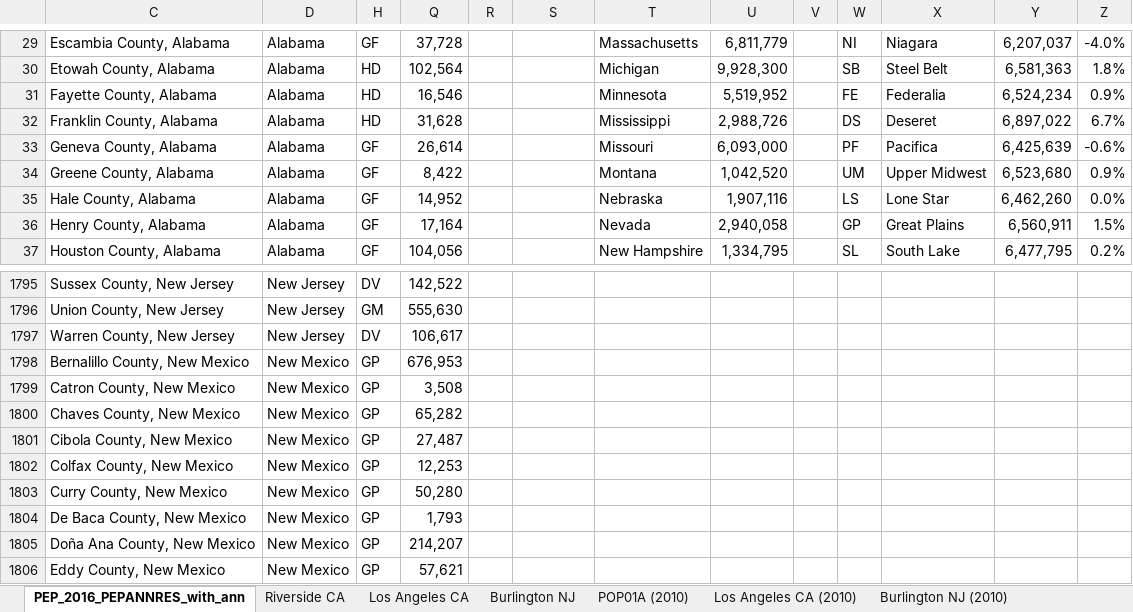
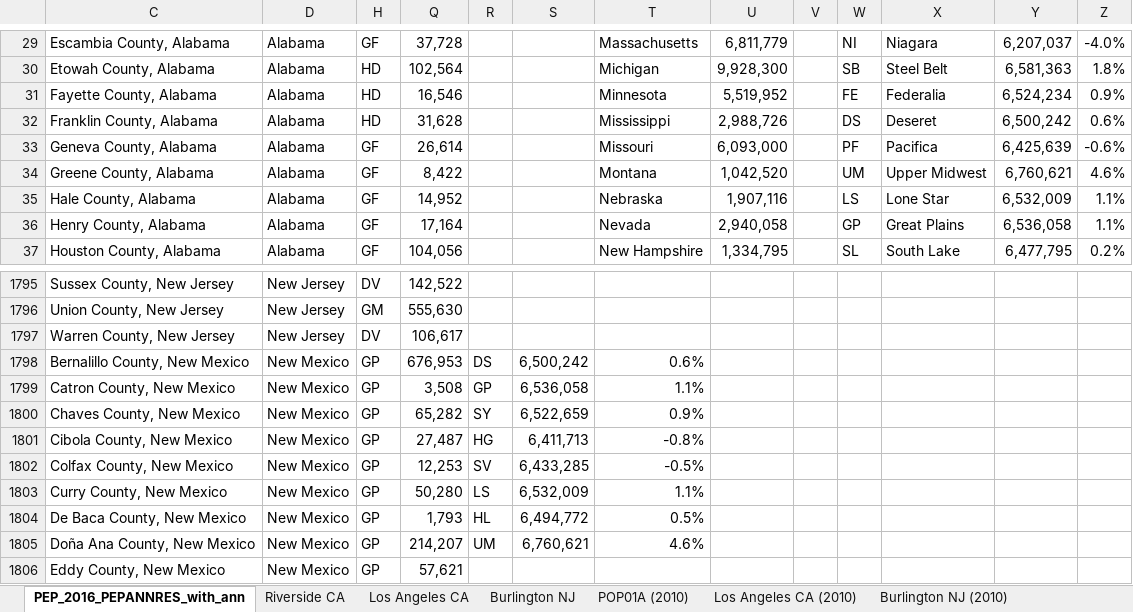
Before and after one commit to raddick/maps, an Excel workbook: usanew/usanew_2016_update/population.xlsx, sheet PEP_2016_PEPANNRES_with_ann, drawn as a sheet; only a part is shown, gaps mark what is left out; values as stored, in another font and other column widths than the file's, no cell formats; conditional formats not drawn; the diff covers the shown part only; the diff names each change by its address in the sheet, - before the commit and + after, or states it on an @@ line.

```diff
--- a/usanew/usanew_2016_update/population.xlsx (sheet PEP_2016_PEPANNRES_with_ann)
+++ b/usanew/usanew_2016_update/population.xlsx (sheet PEP_2016_PEPANNRES_with_ann)
-Y32: 6,897,022
+Y32: 6,500,242
-Z32: 6.7%
+Z32: 0.6%
-Y34: 6,523,680
+Y34: 6,760,621
-Z34: 0.9%
+Z34: 4.6%
-Y35: 6,462,260
+Y35: 6,532,009
-Z35: 0.0%
+Z35: 1.1%
-Y36: 6,560,911
+Y36: 6,536,058
-Z36: 1.5%
+Z36: 1.1%
-R1798: (empty)
+R1798: DS
-S1798: (empty)
+S1798: 6,500,242
-T1798: (empty)
+T1798: 0.6%
-R1799: (empty)
+R1799: GP
-S1799: (empty)
+S1799: 6,536,058
-T1799: (empty)
+T1799: 1.1%
-R1800: (empty)
+R1800: SY
-S1800: (empty)
+S1800: 6,522,659
-T1800: (empty)
+T1800: 0.9%
-R1801: (empty)
+R1801: HG
-S1801: (empty)
+S1801: 6,411,713
-T1801: (empty)
+T1801: -0.8%
-R1802: (empty)
+R1802: SV
-S1802: (empty)
+S1802: 6,433,285
-T1802: (empty)
+T1802: -0.5%
-R1803: (empty)
+R1803: LS
-S1803: (empty)
+S1803: 6,532,009
-T1803: (empty)
+T1803: 1.1%
-R1804: (empty)
+R1804: HL
-S1804: (empty)
+S1804: 6,494,772
-T1804: (empty)
+T1804: 0.5%
-R1805: (empty)
+R1805: UM
-S1805: (empty)
+S1805: 6,760,621
-T1805: (empty)
+T1805: 4.6%
```
Also changed, not shown: 234 edited cells elsewhere in this sheet, cell formats, 1 other file.
